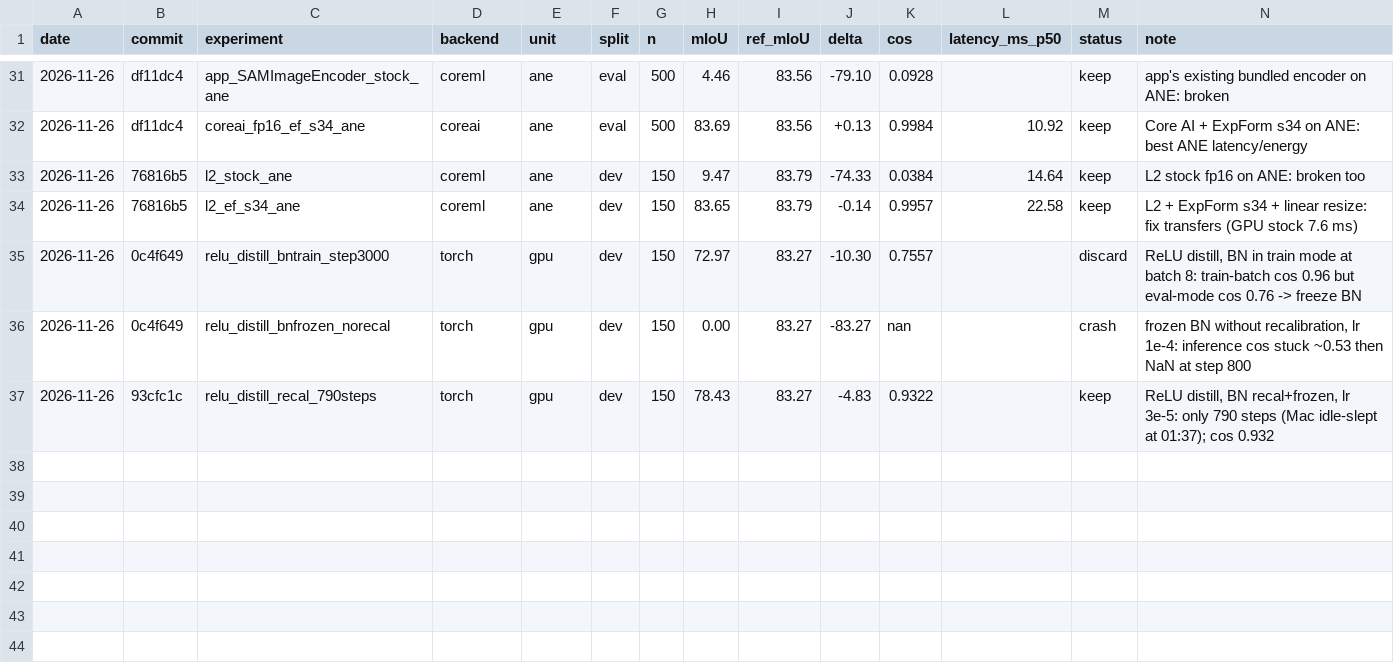
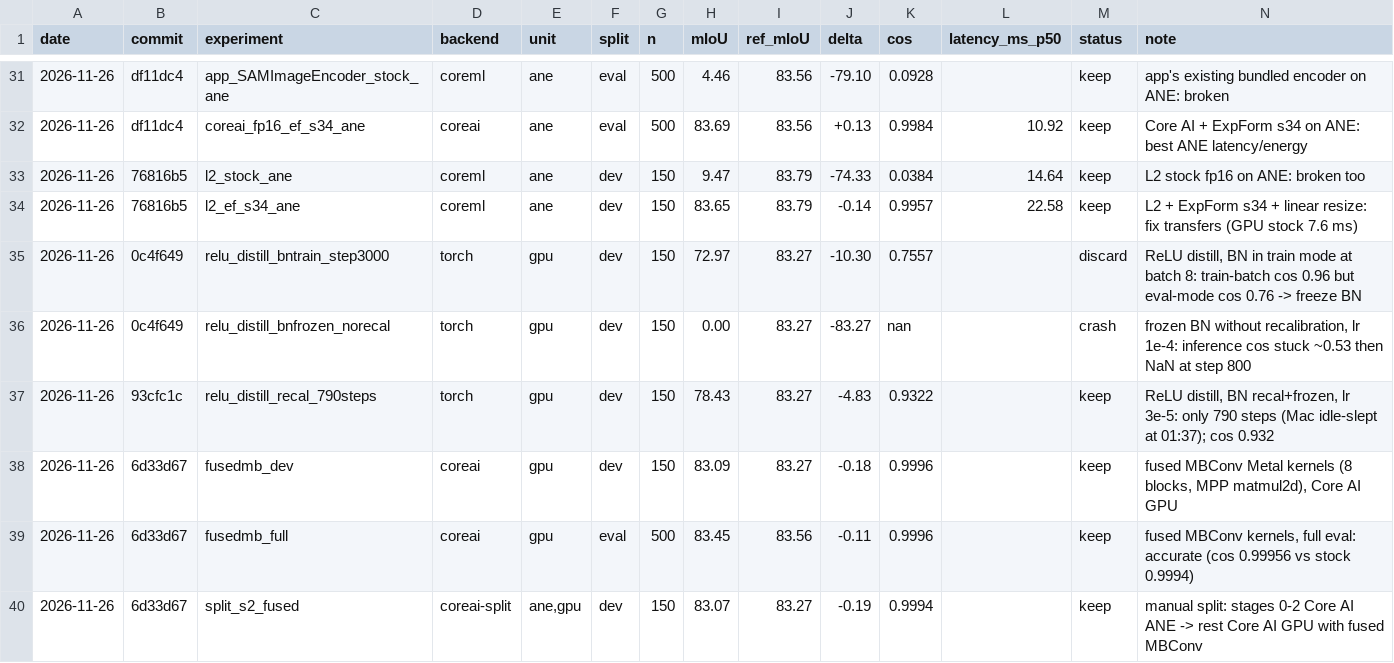
Before and after one commit to skrigel/SAM-ViT-iPhone, a TSV file: research/results.tsv, drawn as a sheet; only a part is shown, gaps mark what is left out.

```diff
--- a/research/results.tsv
+++ b/research/results.tsv
@@ -37 +37,4 @@ date	commit	experiment	backend	unit	split	n	mIoU	ref_mIoU	delta	cos	latency_ms_p
 2026-11-26	93cfc1c	relu_distill_recal_790steps	torch	gpu	dev	150	78.43	83.27	-4.83	0.9322		keep	ReLU distill, BN recal+frozen, lr 3e-5: only 790 steps (Mac idle-slept at 01:37); cos 0.932
+2026-11-26	6d33d67	fusedmb_dev	coreai	gpu	dev	150	83.09	83.27	-0.18	0.9996		keep	fused MBConv Metal kernels (8 blocks, MPP matmul2d), Core AI GPU
+2026-11-26	6d33d67	fusedmb_full	coreai	gpu	eval	500	83.45	83.56	-0.11	0.9996		keep	fused MBConv kernels, full eval: accurate (cos 0.99956 vs stock 0.9994)
+2026-11-26	6d33d67	split_s2_fused	coreai-split	ane,gpu	dev	150	83.07	83.27	-0.19	0.9994		keep	manual split: stages 0-2 Core AI ANE -> rest Core AI GPU with fused MBConv
```
Also changed, not shown: 16 other files.
